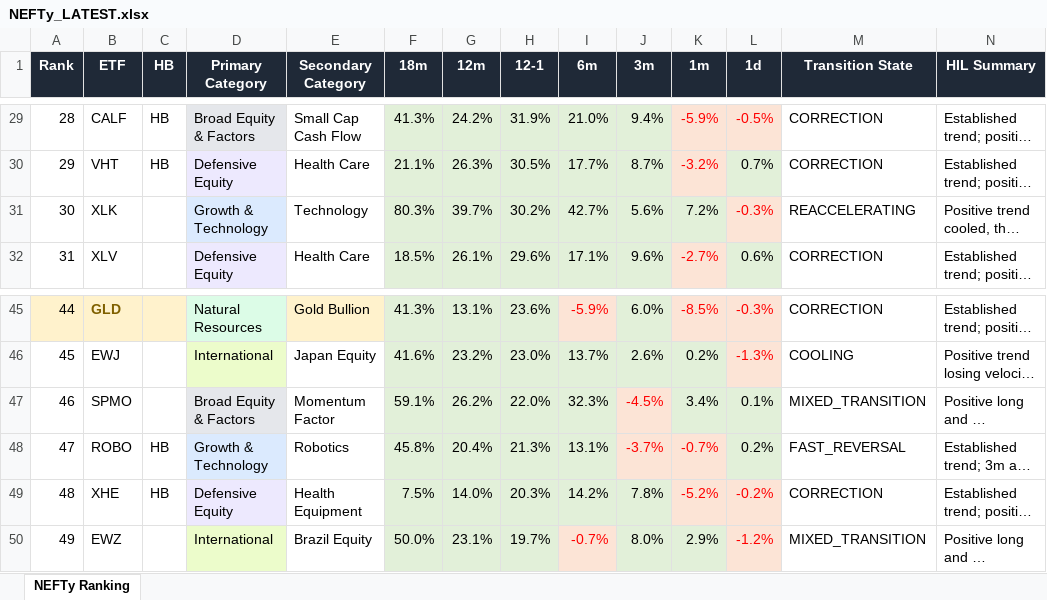
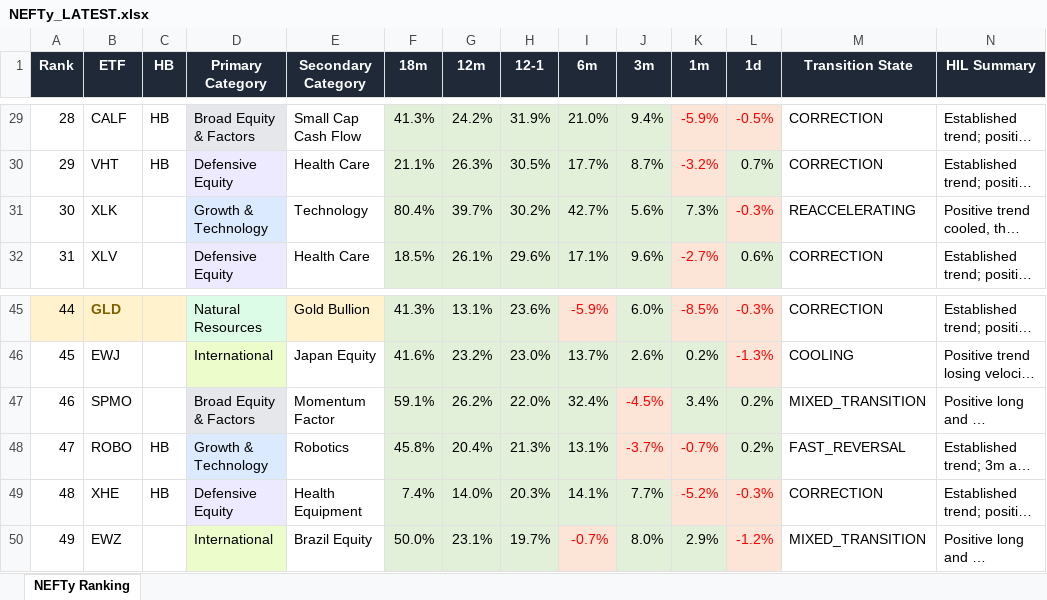
Before and after one commit to DarkMoonv1/NEFTy, an Excel workbook: NEFTy_LATEST.xlsx, sheet NEFTy Ranking, drawn as a sheet; only a part is shown, gaps mark what is left out; long unchanged cells end in …; values as stored, in another font and other column widths than the file's, no borders; the diff names each change by its address in the sheet, - before the commit and + after, or states it on an @@ line.

Commit message:
Update NEFTy_LATEST.xlsx

```diff
--- a/NEFTy_LATEST.xlsx (sheet NEFTy Ranking)
+++ b/NEFTy_LATEST.xlsx (sheet NEFTy Ranking)
-F31 (18m): 80.3%
+F31 (18m): 80.4%
-K31 (1m): 7.2%
+K31 (1m): 7.3%
-I47 (6m): 32.3%
+I47 (6m): 32.4%
-L47 (1d): 0.1%
+L47 (1d): 0.2%
-F49 (18m): 7.5%
+F49 (18m): 7.4%
-I49 (6m): 14.2%
+I49 (6m): 14.1%
-J49 (3m): 7.8%
+J49 (3m): 7.7%
-L49 (1d): -0.2%
+L49 (1d): -0.3%
```
